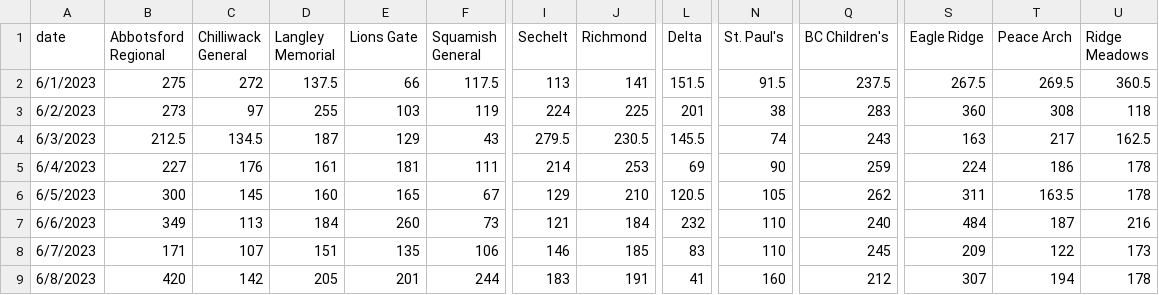
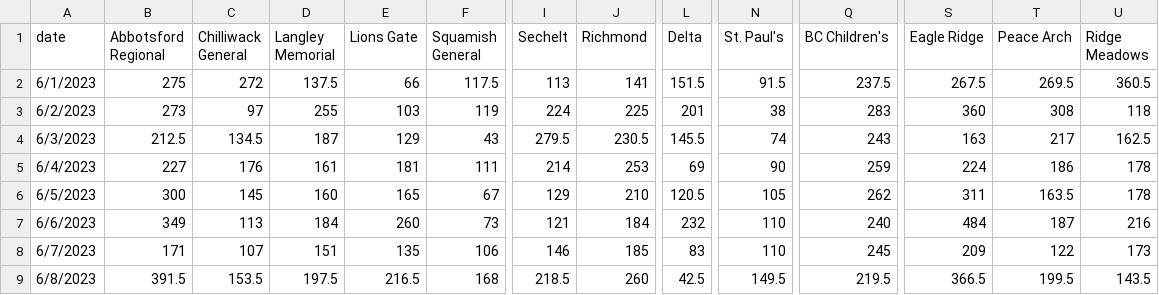
Before and after one commit to vs-postmedia/er-wait-time-scraper, a CSV file: data/daily-median-waits.csv, drawn as a sheet; only a part is shown, gaps mark what is left out; the diff covers the shown part only; the diff names each change by its address in the sheet, - before the commit and + after, or states it on an @@ line.

```diff
--- a/data/daily-median-waits.csv
+++ b/data/daily-median-waits.csv
-B9 (Abbotsford Regional): 420
+B9 (Abbotsford Regional): 391.5
-C9 (Chilliwack General): 142
+C9 (Chilliwack General): 153.5
-D9 (Langley Memorial): 205
+D9 (Langley Memorial): 197.5
-E9 (Lions Gate): 201
+E9 (Lions Gate): 216.5
-F9 (Squamish General): 244
+F9 (Squamish General): 168
-I9 (Sechelt): 183
+I9 (Sechelt): 218.5
-J9 (Richmond): 191
+J9 (Richmond): 260
-L9 (Delta): 41
+L9 (Delta): 42.5
-N9 (St. Paul's): 160
+N9 (St. Paul's): 149.5
-Q9 (BC Children's): 212
+Q9 (BC Children's): 219.5
-S9 (Eagle Ridge): 307
+S9 (Eagle Ridge): 366.5
-T9 (Peace Arch): 194
+T9 (Peace Arch): 199.5
-U9 (Ridge Meadows): 178
+U9 (Ridge Meadows): 143.5
```
Also changed, not shown: 2 edited cells elsewhere in this file, data/daily-median-stays.csv, data/data.csv, 1 other file.
